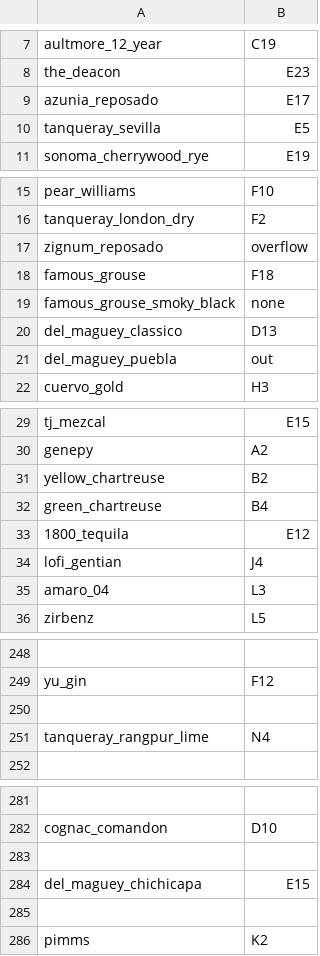
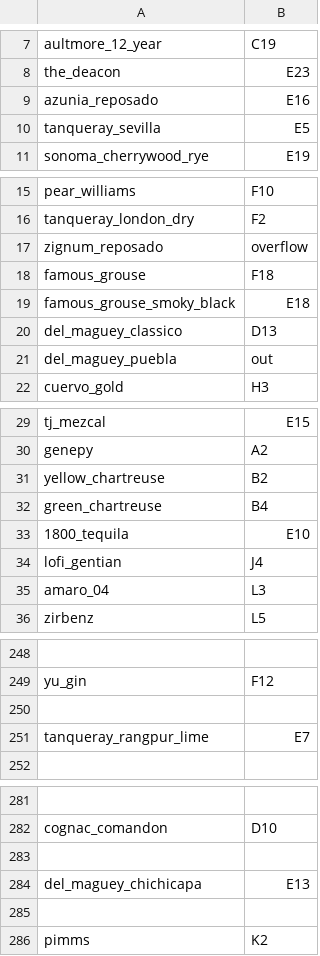
Before and after one commit to ali-clara/led-bar-menu, a CSV file: config/ingredients.csv, drawn as a sheet; only a part is shown, gaps mark what is left out; the diff covers the shown part only.

```diff
--- a/config/ingredients.csv
+++ b/config/ingredients.csv
@@ -8,3 +8,3 @@ aultmore_12_year, C19
 the_deacon, E23
-azunia_reposado, E17
+azunia_reposado,E16
 tanqueray_sevilla, E5
@@ -18,3 +18,3 @@ zignum_reposado,overflow
 famous_grouse,F18
-famous_grouse_smoky_black, none
+famous_grouse_smoky_black,E18
 del_maguey_classico,D13
@@ -32,3 +32,3 @@ yellow_chartreuse, B2
 green_chartreuse, B4
-1800_tequila, E12
+1800_tequila,E10
 lofi_gentian, J4
@@ -250,3 +250,3 @@ yu_gin,F12
 
-tanqueray_rangpur_lime,N4
+tanqueray_rangpur_lime,E7
 
@@ -283,3 +283,3 @@ cognac_comandon,D10
 
-del_maguey_chichicapa,E15
+del_maguey_chichicapa,E13
 
```
Also changed, not shown: 23 added rows and 2 edited cells elsewhere in this file, 3 other files.
